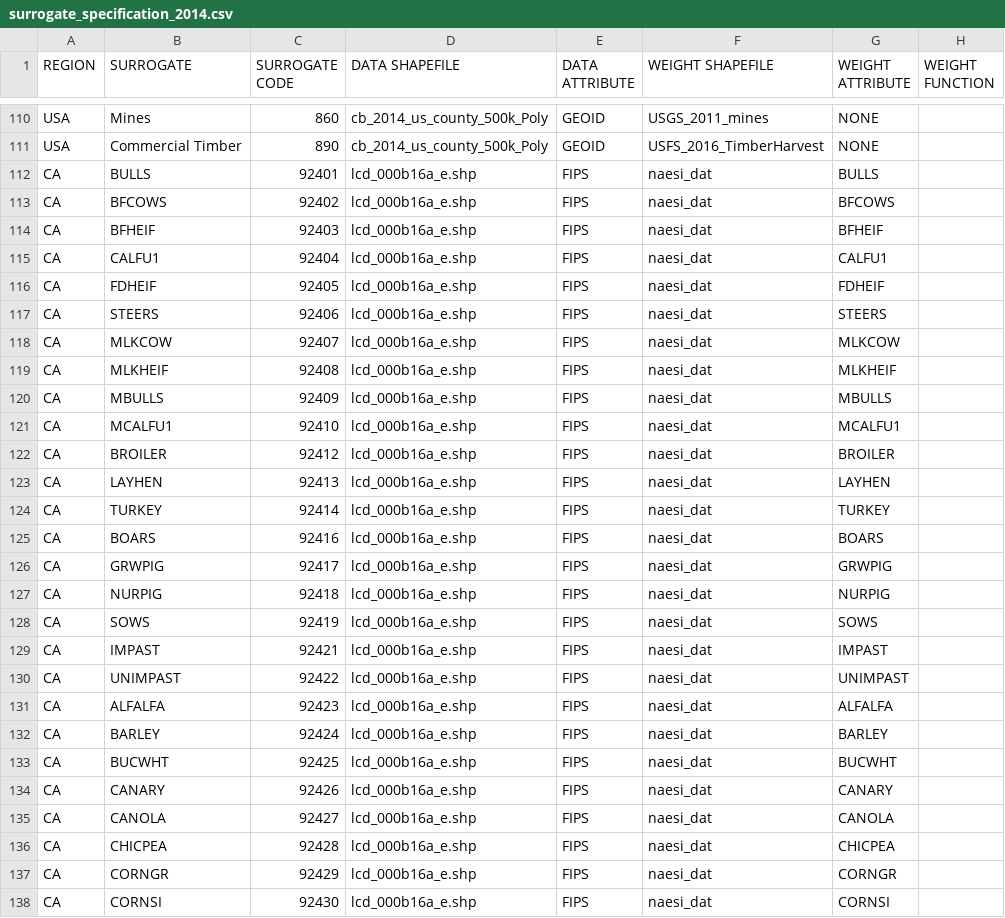
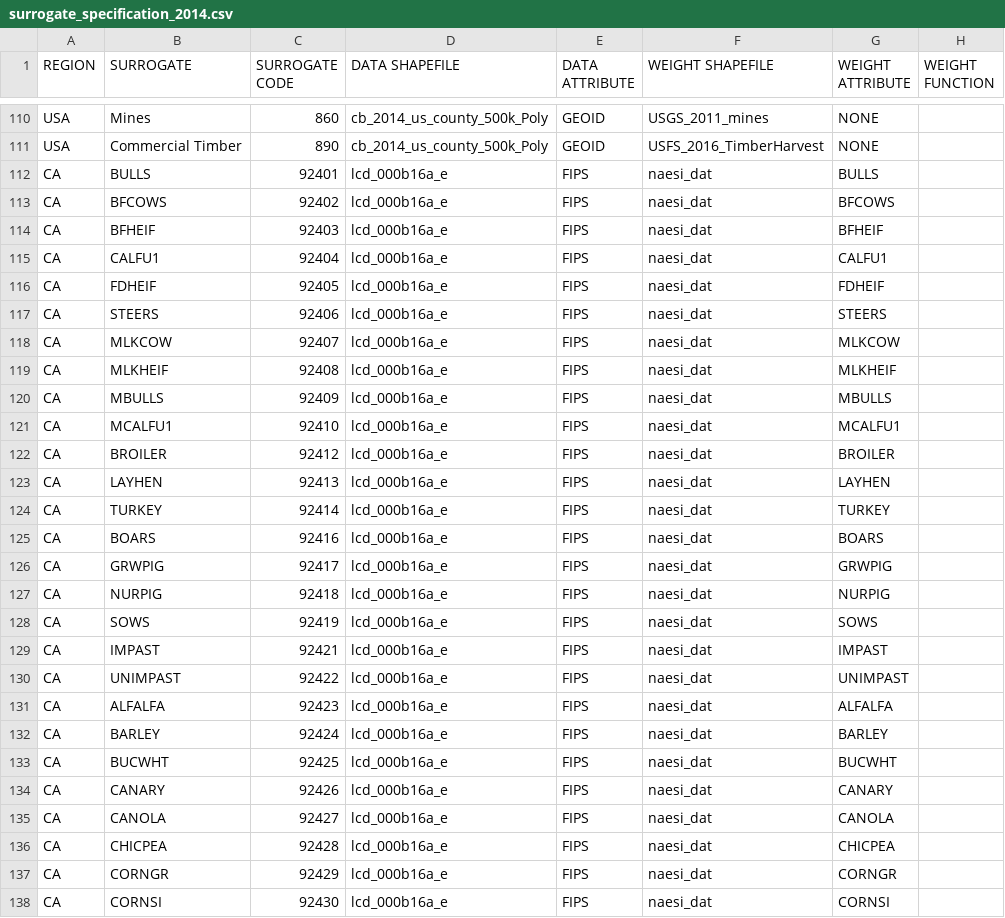
Before and after one commit to ctessum/aep, a CSV file: data/nei2014/surrogate_specification_2014.csv, drawn as a sheet; only a part is shown, gaps mark what is left out; the diff covers the shown part only; the diff names each change by its address in the sheet, - before the commit and + after, or states it on an @@ line.

Commit message:
Remove ".shp" for 2014 NEI surrogate specification

```diff
--- a/data/nei2014/surrogate_specification_2014.csv
+++ b/data/nei2014/surrogate_specification_2014.csv
-D112:D138 (DATA SHAPEFILE): lcd_000b16a_e.shp
+D112:D138 (DATA SHAPEFILE): lcd_000b16a_e
```
Also changed, not shown: 27 edited cells elsewhere in this file.
